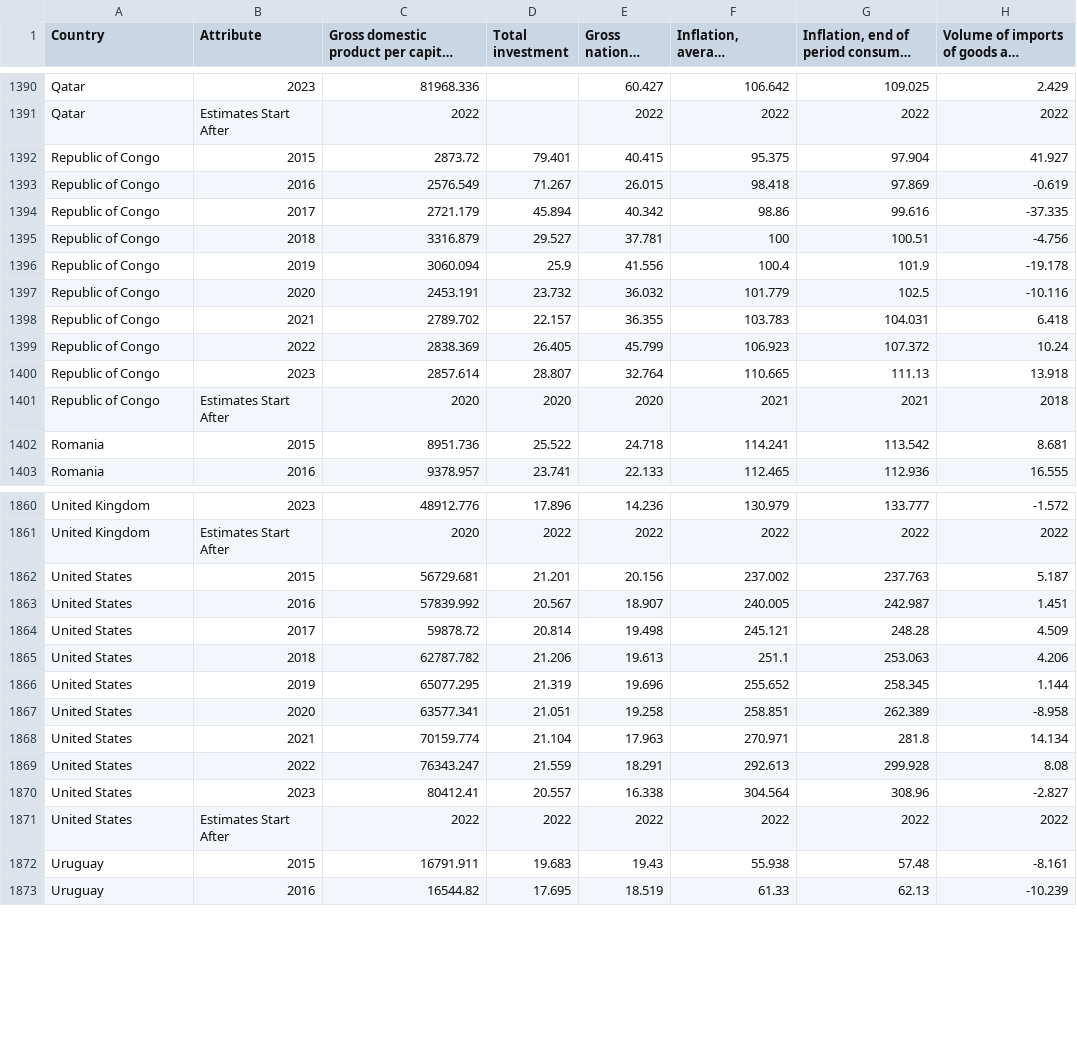
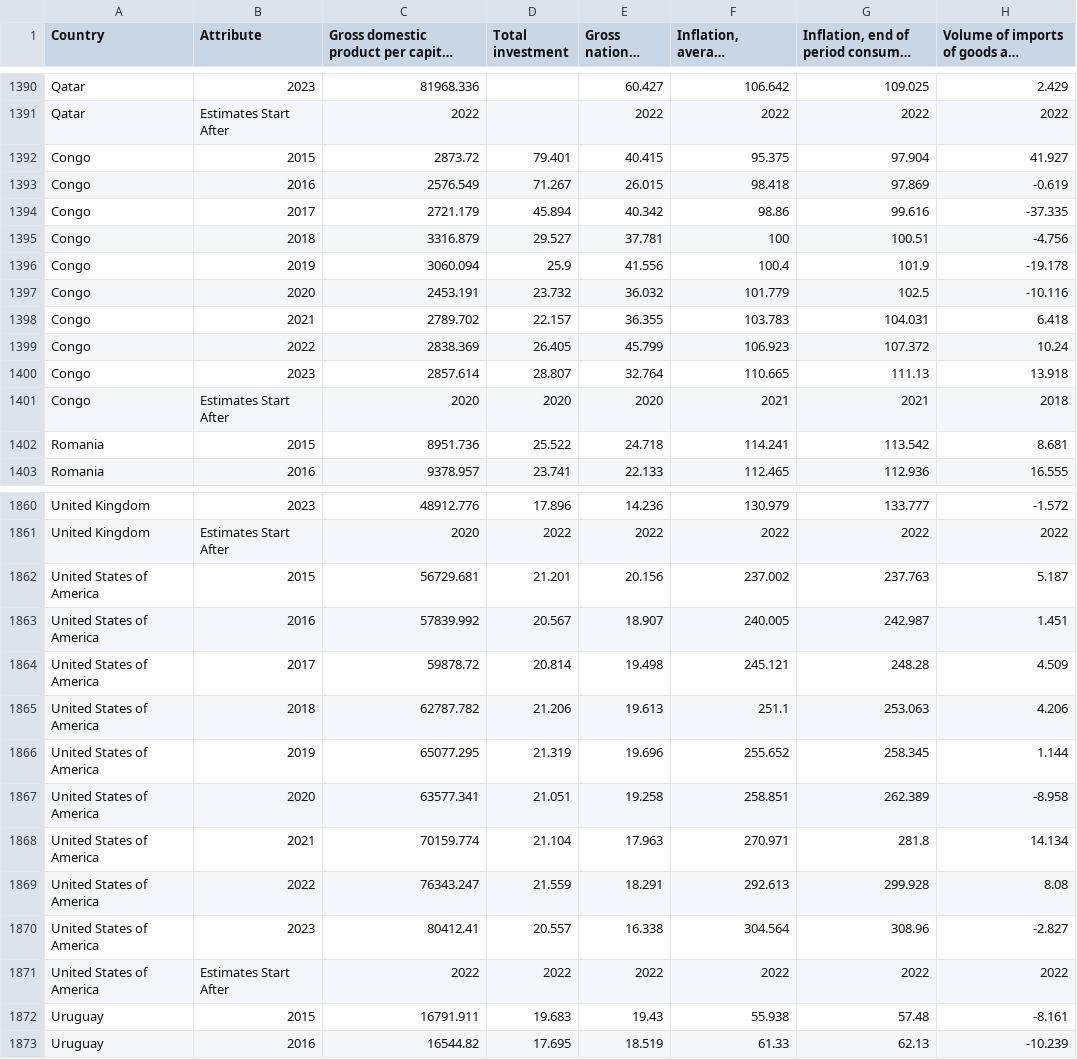
Before and after one commit to cg291/VIS-2, a CSV file: Data/world economic data.csv, drawn as a sheet; only a part is shown, gaps mark what is left out; long unchanged cells end in …; the diff covers the shown part only; the diff names each change by its address in the sheet, - before the commit and + after, or states it on an @@ line.

```diff
--- a/Data/world economic data.csv
+++ b/Data/world economic data.csv
-A1392:A1401 (Country): Republic of Congo
+A1392:A1401 (Country): Congo
-A1862:A1871 (Country): United States
+A1862:A1871 (Country): United States of America
```
Also changed, not shown: 41 edited cells elsewhere in this file, 1 other file.
